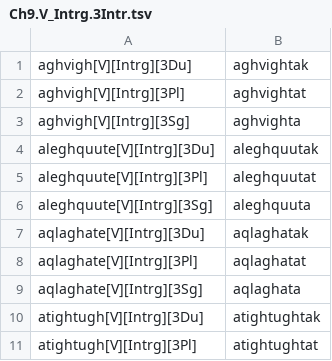
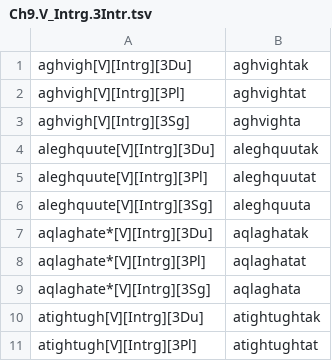
Before and after one commit to SaintLawrenceIslandYupik/finite_state_morphology, a TSV file: ess.pairs.gold/Ch9.V_Intrg.3Intr.tsv, drawn as a sheet; only a part is shown.

```diff
--- a/ess.pairs.gold/Ch9.V_Intrg.3Intr.tsv
+++ b/ess.pairs.gold/Ch9.V_Intrg.3Intr.tsv
@@ -6,5 +6,5 @@ aleghquute[V][Intrg][3Pl]	aleghquutat
 aleghquute[V][Intrg][3Sg]	aleghquuta
-aqlaghate[V][Intrg][3Du]	aqlaghatak
-aqlaghate[V][Intrg][3Pl]	aqlaghatat
-aqlaghate[V][Intrg][3Sg]	aqlaghata
+aqlaghate*[V][Intrg][3Du]	aqlaghatak
+aqlaghate*[V][Intrg][3Pl]	aqlaghatat
+aqlaghate*[V][Intrg][3Sg]	aqlaghata
 atightugh[V][Intrg][3Du]	atightughtak
```
Also changed, not shown: 20 other files.
